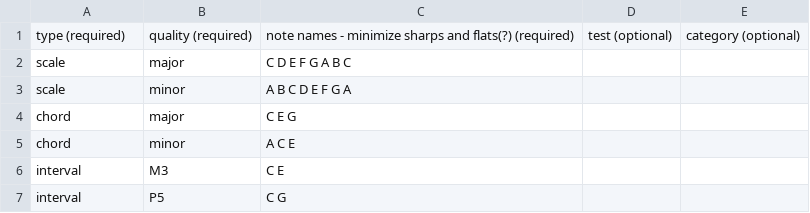
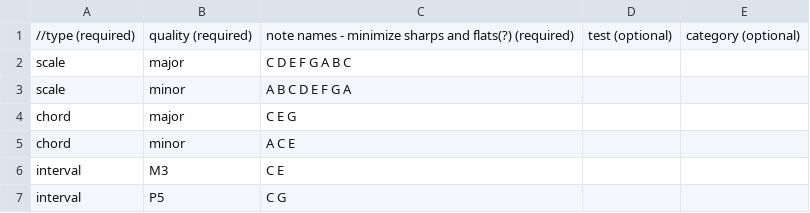
Before and after one commit to ihchen/Capstone, a CSV file: scripts/data.csv, drawn as a sheet.

```diff
--- a/scripts/data.csv
+++ b/scripts/data.csv
@@ -1,2 +1,2 @@
-type (required),quality (required),note names - minimize sharps and flats(?) (required),test (optional), category (optional)
+//type (required),quality (required),note names - minimize sharps and flats(?) (required),test (optional), category (optional)
 scale,major,C D E F G A B C
```
Also changed, not shown: 2 other files.
